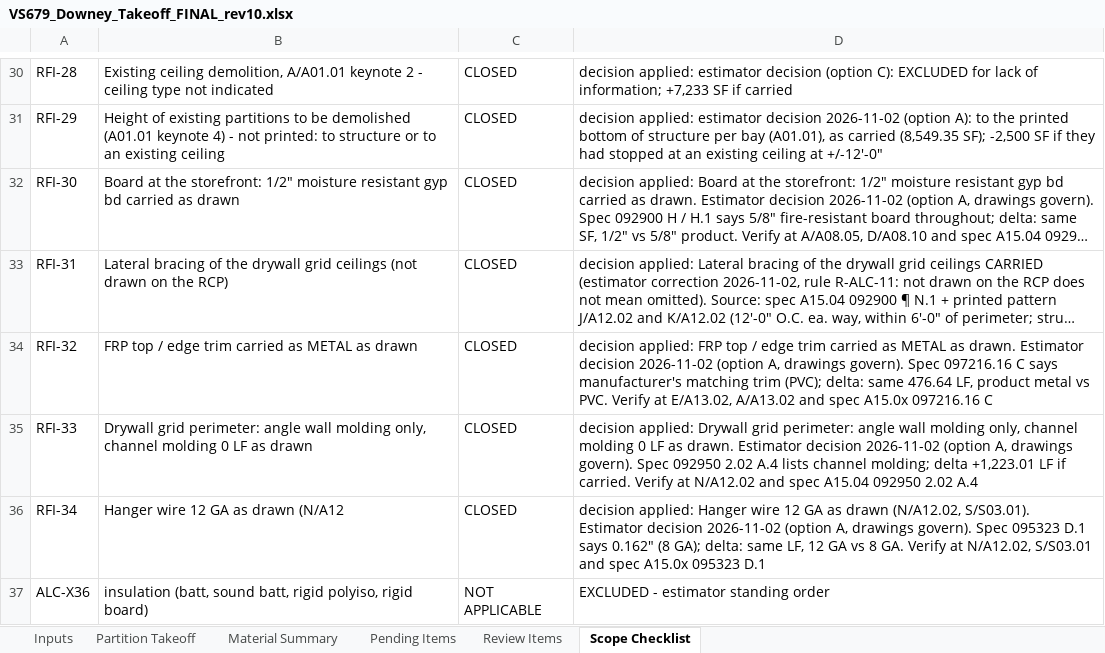
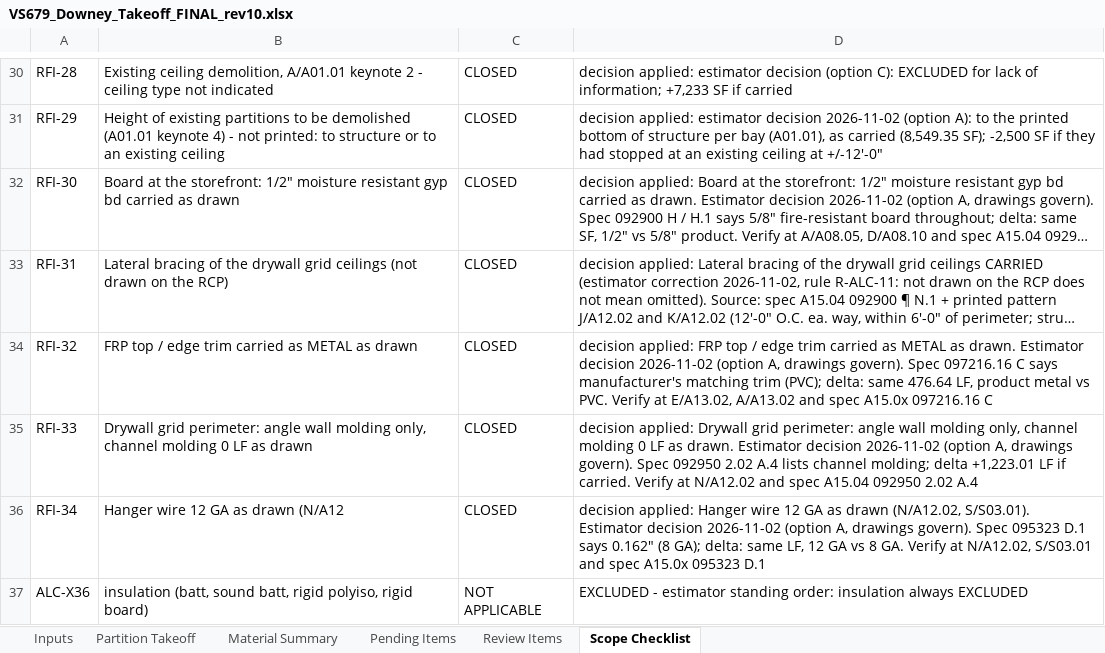
Before and after one commit to Jaicon18/Reading-Plans, an Excel workbook: cache_proyectos/vs_downey/FINAL_FOR_REVIEW/rev10/Take-off/VS679_Downey_Takeoff_FINAL_rev10.xlsx, sheet Scope Checklist, drawn as a sheet; only a part is shown, gaps mark what is left out; long unchanged cells end in …; values as stored, in another font and other column widths than the file's, no borders; the diff names each change by its address in the sheet, - before the commit and + after, or states it on an @@ line.

```diff
--- a/cache_proyectos/vs_downey/FINAL_FOR_REVIEW/rev10/Take-off/VS679_Downey_Takeoff_FINAL_rev10.xlsx (sheet Scope Checklist)
+++ b/cache_proyectos/vs_downey/FINAL_FOR_REVIEW/rev10/Take-off/VS679_Downey_Takeoff_FINAL_rev10.xlsx (sheet Scope Checklist)
-D37: …estimator standing order
+D37: …estimator standing order: insulation always EXCLUDED
```
Also changed, not shown: sheet Material Summary, sheet Partition Takeoff, 3 other files.
